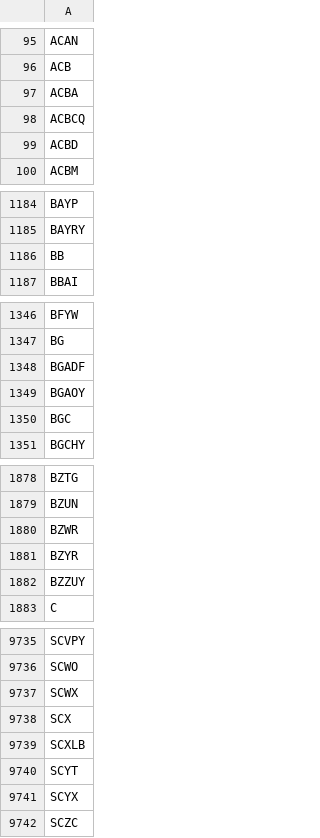
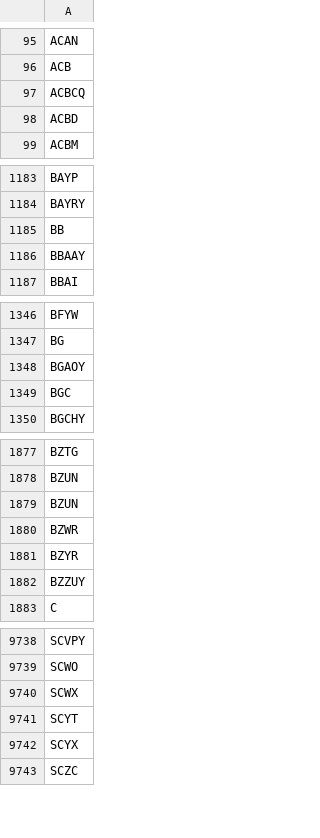
Before and after one commit to melder/symbols_options_csvs, a CSV file: symbols.csv, drawn as a sheet; only a part is shown, gaps mark what is left out; the diff covers the shown part only.

Commit message:
2024-05-26 -- updates csvs

```diff
--- a/symbols.csv
+++ b/symbols.csv
@@ -96,3 +96,2 @@ ACAN
 ACB
-ACBA
 ACBCQ
@@ -1186,2 +1185,3 @@ BAYRY
 BB
+BBAAY
 BBAI
@@ -1347,3 +1347,2 @@ BFYW
 BG
-BGADF
 BGAOY
@@ -1879,2 +1878,3 @@ BZTG
 BZUN
+BZUN
 BZWR
@@ -9737,4 +9740,2 @@ SCWO
 SCWX
-SCX
-SCXLB
 SCYT
```
Also changed, not shown: 9 added rows, 5 removed rows and 1 edited cell elsewhere in this file.
